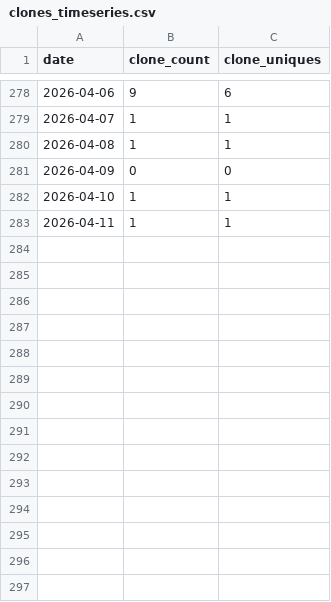
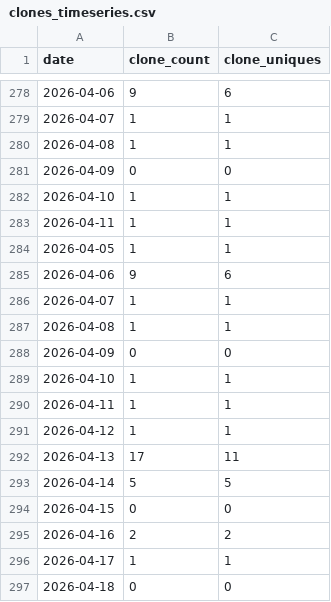
Before and after one commit to cholette/mirror_soiling_data, a CSV file: repo_stats/clones_timeseries.csv, drawn as a sheet; only a part is shown, gaps mark what is left out.

```diff
--- a/repo_stats/clones_timeseries.csv
+++ b/repo_stats/clones_timeseries.csv
@@ -283 +283,15 @@ date,clone_count,clone_uniques
 2026-04-11,1,1
+2026-04-05,1,1
+2026-04-06,9,6
+2026-04-07,1,1
+2026-04-08,1,1
+2026-04-09,0,0
+2026-04-10,1,1
+2026-04-11,1,1
+2026-04-12,1,1
+2026-04-13,17,11
+2026-04-14,5,5
+2026-04-15,0,0
+2026-04-16,2,2
+2026-04-17,1,1
+2026-04-18,0,0
```
Also changed, not shown: repo_stats/visitors_timeseries.csv.
